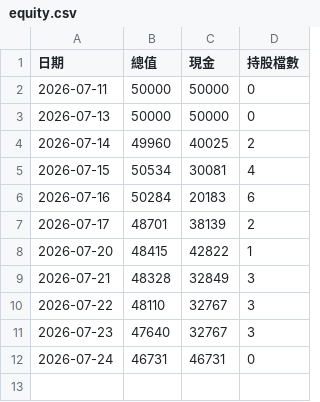
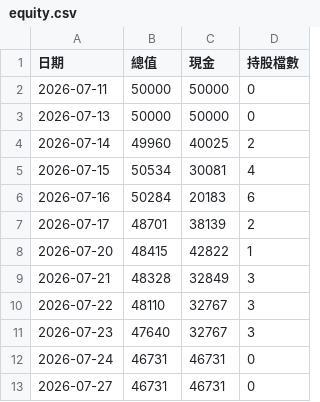
Before and after one commit to 20070117cheng/stock-box-system, a CSV file: outputs/paper/equity.csv, drawn as a sheet.

```diff
--- a/outputs/paper/equity.csv
+++ b/outputs/paper/equity.csv
@@ -12 +12,2 @@
 2026-07-24,46731,46731,0
+2026-07-27,46731,46731,0
```
Also changed, not shown: 18 other files.
